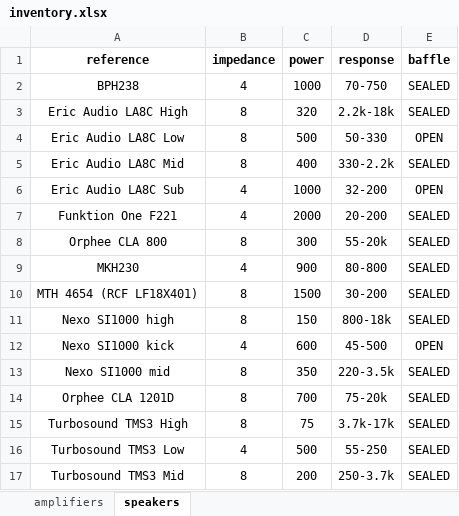
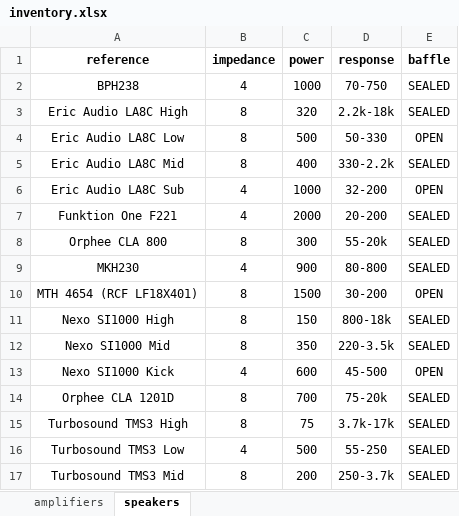
Before and after one commit to Ewael/LimiterRMS, an Excel workbook: inventory.xlsx, sheet speakers, drawn as a sheet; values as stored, in another font and other column widths than the file's, no borders; removed rows and columns are numbered as before the commit, all else as after; the diff names each change by its address in the sheet, - before the commit and + after, or states it on an @@ line.

```diff
--- a/inventory.xlsx (sheet speakers)
+++ b/inventory.xlsx (sheet speakers)
-E10 (baffle): SEALED
+E10 (baffle): OPEN
-A11 (reference): Nexo SI1000 high
+A11 (reference): Nexo SI1000 High
+row 12: Nexo SI1000 Mid | 8 | 350 | 220-3.5k | SEALED
-A13 (reference): Nexo SI1000 kick
+A13 (reference): Nexo SI1000 Kick
-row 13: Nexo SI1000 mid | 8 | 350 | 220-3.5k | SEALED
```
Also changed, not shown: 2 other files.
